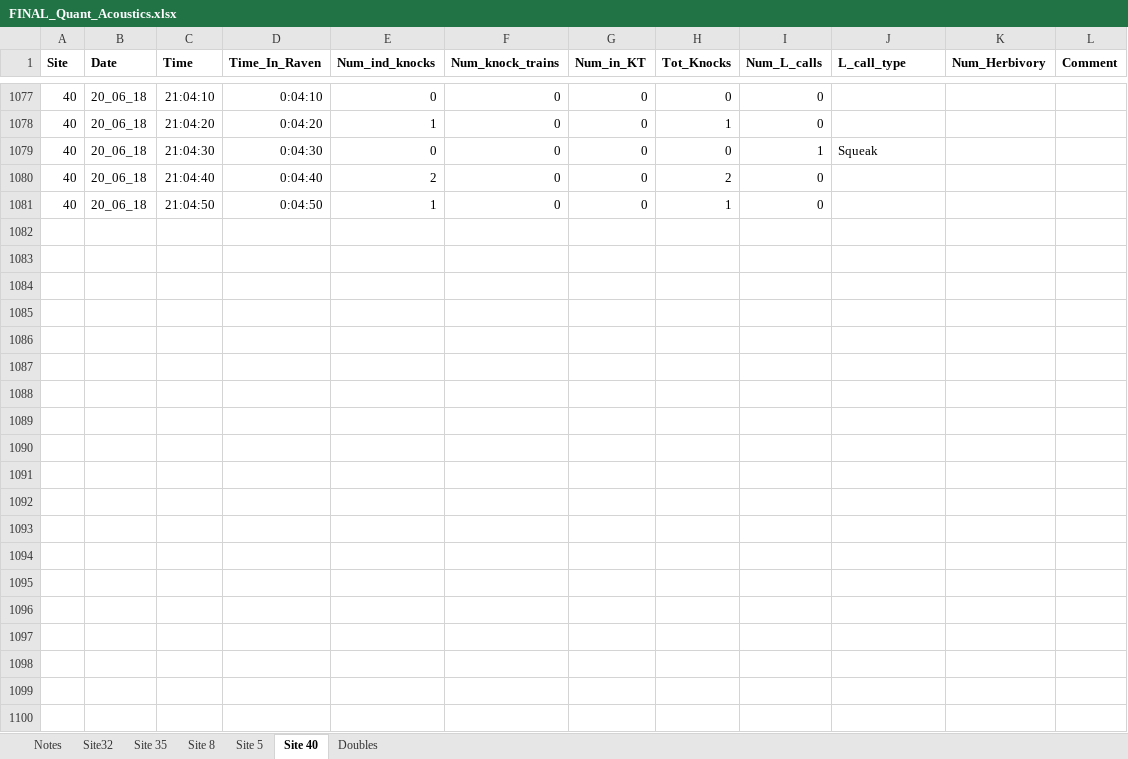
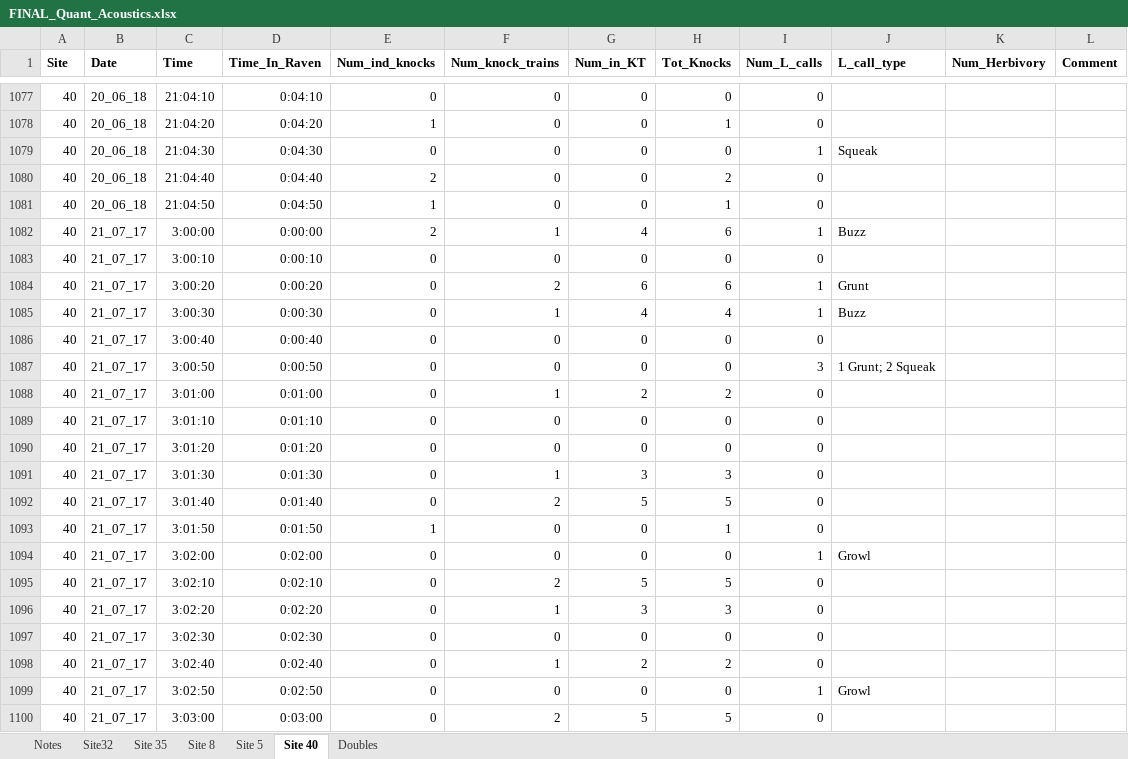
Before and after one commit to baumlab/Sean_Fish_Acoustics17-18, an Excel workbook: Raw_Data/FINAL_Quant_Acoustics.xlsx, sheet Site 40, drawn as a sheet; only a part is shown, gaps mark what is left out; values as stored, in another font and other column widths than the file's, no borders; the diff covers the shown part only; the diff names each change by its address in the sheet, - before the commit and + after, or states it on an @@ line.

```diff
--- a/Raw_Data/FINAL_Quant_Acoustics.xlsx (sheet Site 40)
+++ b/Raw_Data/FINAL_Quant_Acoustics.xlsx (sheet Site 40)
+row 1082: 40 | 21_07_17 | 3:00:00 | 0:00:00 | 2 | 1 | 4 | 6 | 1 | Buzz
+row 1083: 40 | 21_07_17 | 3:00:10 | 0:00:10 | 0 | 0 | 0 | 0 | 0
+row 1084: 40 | 21_07_17 | 3:00:20 | 0:00:20 | 0 | 2 | 6 | 6 | 1 | Grunt
+row 1085: 40 | 21_07_17 | 3:00:30 | 0:00:30 | 0 | 1 | 4 | 4 | 1 | Buzz
+row 1086: 40 | 21_07_17 | 3:00:40 | 0:00:40 | 0 | 0 | 0 | 0 | 0
+row 1087: 40 | 21_07_17 | 3:00:50 | 0:00:50 | 0 | 0 | 0 | 0 | 3 | 1 Grunt; 2 Squeak
+row 1088: 40 | 21_07_17 | 3:01:00 | 0:01:00 | 0 | 1 | 2 | 2 | 0
+row 1089: 40 | 21_07_17 | 3:01:10 | 0:01:10 | 0 | 0 | 0 | 0 | 0
+row 1090: 40 | 21_07_17 | 3:01:20 | 0:01:20 | 0 | 0 | 0 | 0 | 0
+row 1091: 40 | 21_07_17 | 3:01:30 | 0:01:30 | 0 | 1 | 3 | 3 | 0
+row 1092: 40 | 21_07_17 | 3:01:40 | 0:01:40 | 0 | 2 | 5 | 5 | 0
+row 1093: 40 | 21_07_17 | 3:01:50 | 0:01:50 | 1 | 0 | 0 | 1 | 0
+row 1094: 40 | 21_07_17 | 3:02:00 | 0:02:00 | 0 | 0 | 0 | 0 | 1 | Growl
+row 1095: 40 | 21_07_17 | 3:02:10 | 0:02:10 | 0 | 2 | 5 | 5 | 0
+row 1096: 40 | 21_07_17 | 3:02:20 | 0:02:20 | 0 | 1 | 3 | 3 | 0
+row 1097: 40 | 21_07_17 | 3:02:30 | 0:02:30 | 0 | 0 | 0 | 0 | 0
+row 1098: 40 | 21_07_17 | 3:02:40 | 0:02:40 | 0 | 1 | 2 | 2 | 0
+row 1099: 40 | 21_07_17 | 3:02:50 | 0:02:50 | 0 | 0 | 0 | 0 | 1 | Growl
+row 1100: 40 | 21_07_17 | 3:03:00 | 0:03:00 | 0 | 2 | 5 | 5 | 0
```
Also changed, not shown: 101 added rows elsewhere in this sheet, sheet Site 8, sheet Site32, sheet Site 35, sheet Site 5, sheet Notes, 11 other files.
